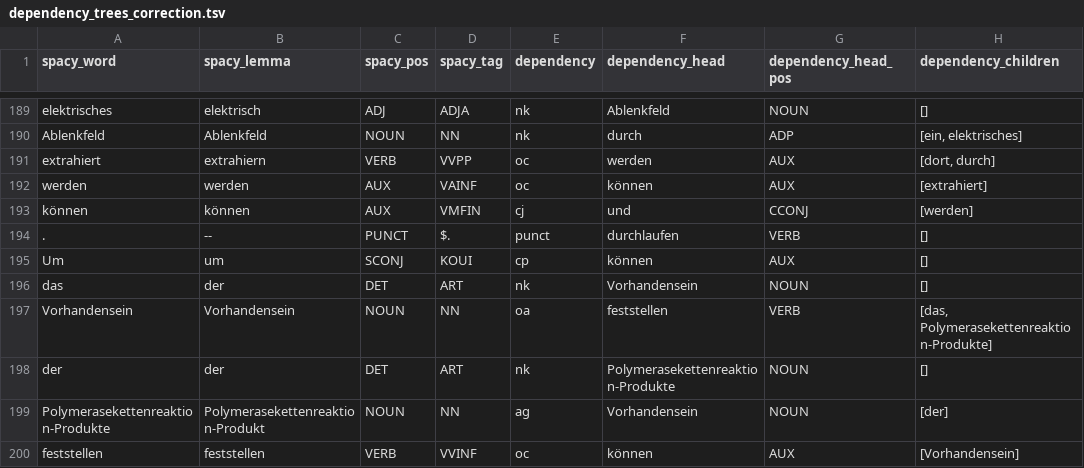
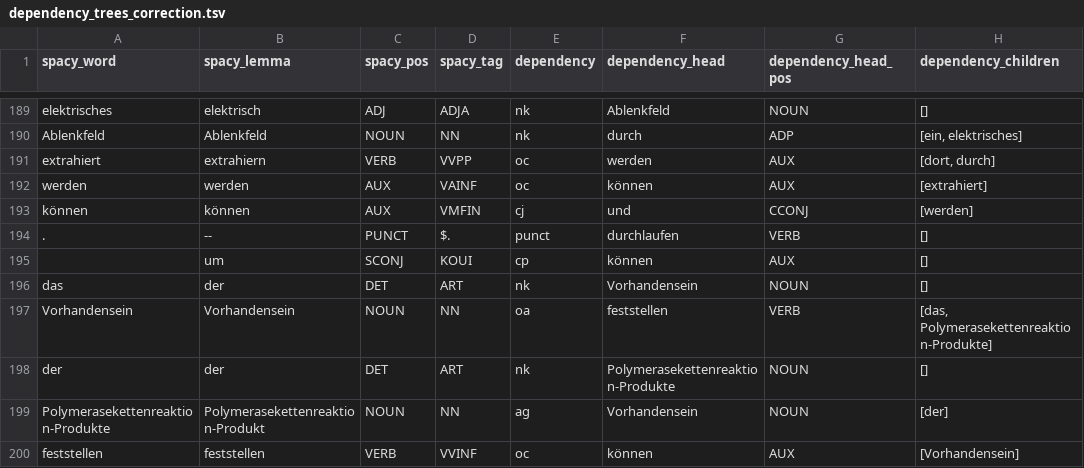
Before and after one commit to saphjra/PoTeC_depencency_trees_correction, a TSV file: Janas Corrections/dependency_trees_correction.tsv, drawn as a sheet; only a part is shown, gaps mark what is left out; the diff names each change by its address in the sheet, - before the commit and + after, or states it on an @@ line.

Commit message:
got add_syntax_tree to work, added a jupyternotebook for effiecent dependency tree corrections

```diff
--- a/Janas Corrections/dependency_trees_correction.tsv
+++ b/Janas Corrections/dependency_trees_correction.tsv
-A195 (spacy_word): Um
+A195 (spacy_word): (empty)
```
Also changed, not shown: 4 other files.
